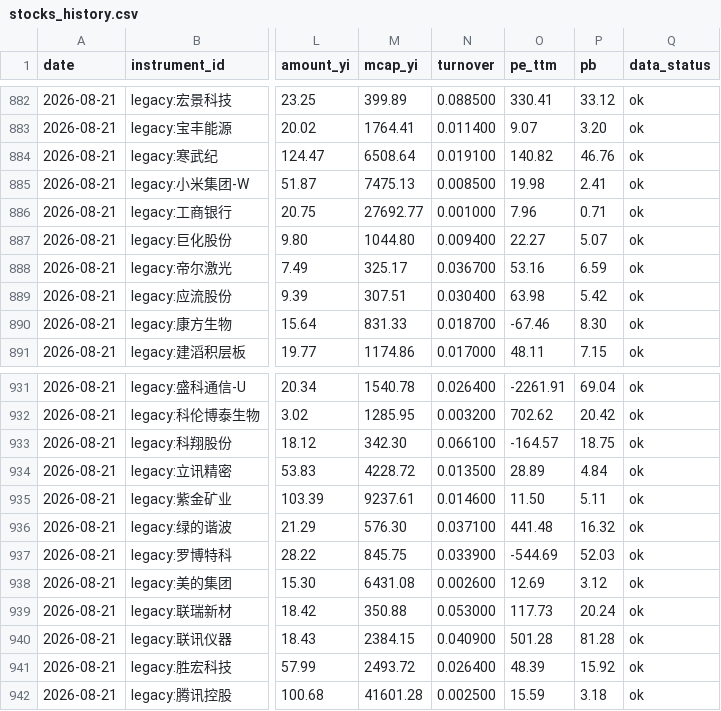
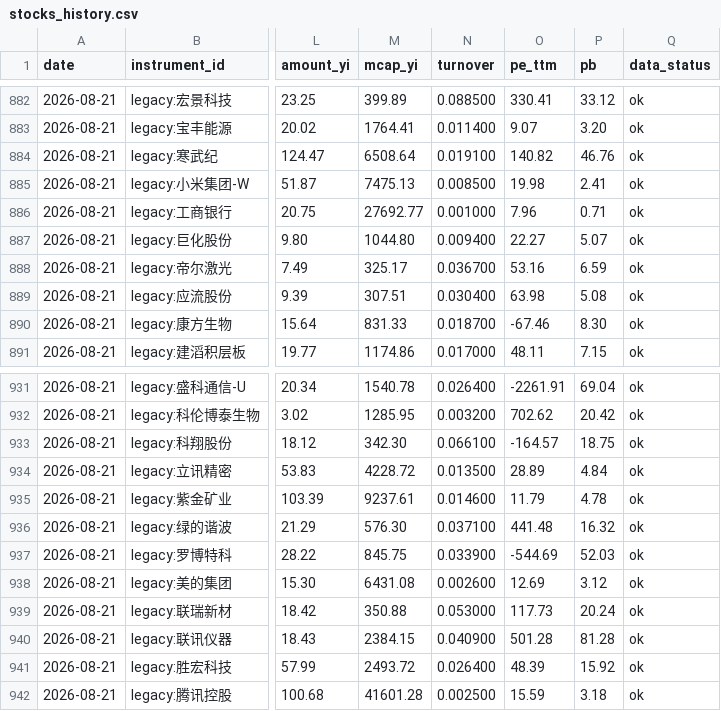
Before and after one commit to wuxingyuenan5-lgtm/vibe_research, a CSV file: data/stock-pool/stocks_history.csv, drawn as a sheet; only a part is shown, gaps mark what is left out; the diff covers the shown part only; the diff names each change by its address in the sheet, - before the commit and + after, or states it on an @@ line.

```diff
--- a/data/stock-pool/stocks_history.csv
+++ b/data/stock-pool/stocks_history.csv
-P889 (pb): 5.42
+P889 (pb): 5.08
-O935 (pe_ttm): 11.50
+O935 (pe_ttm): 11.79
-P935 (pb): 5.11
+P935 (pb): 4.78
```
Also changed, not shown: 19 edited cells elsewhere in this file.
